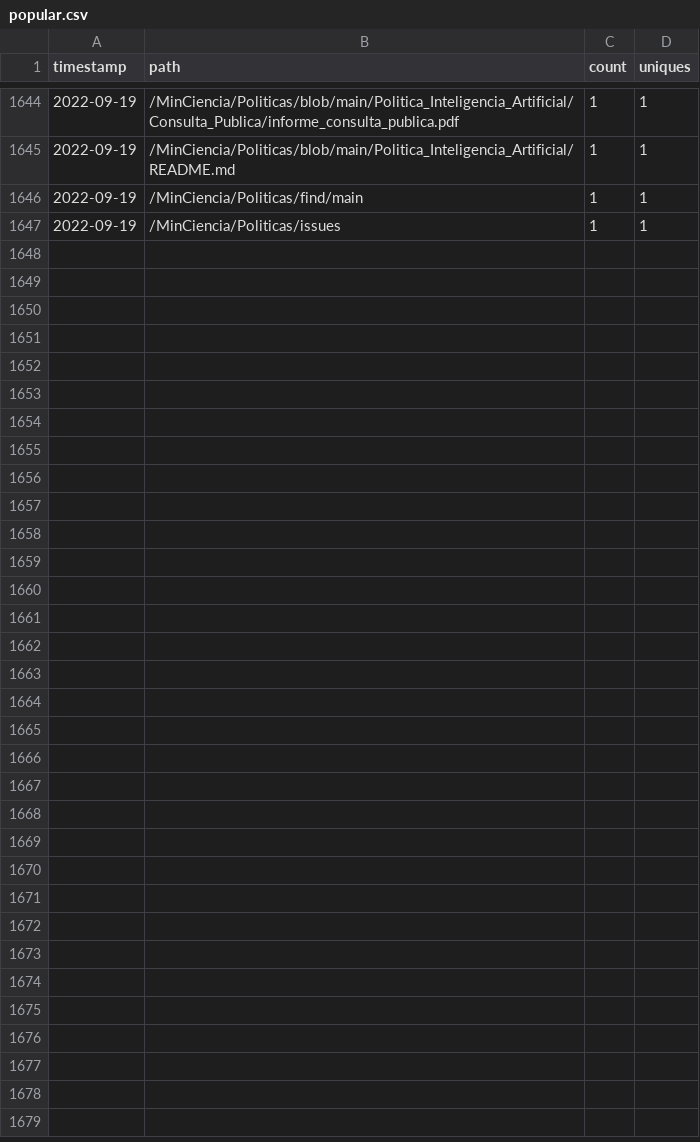
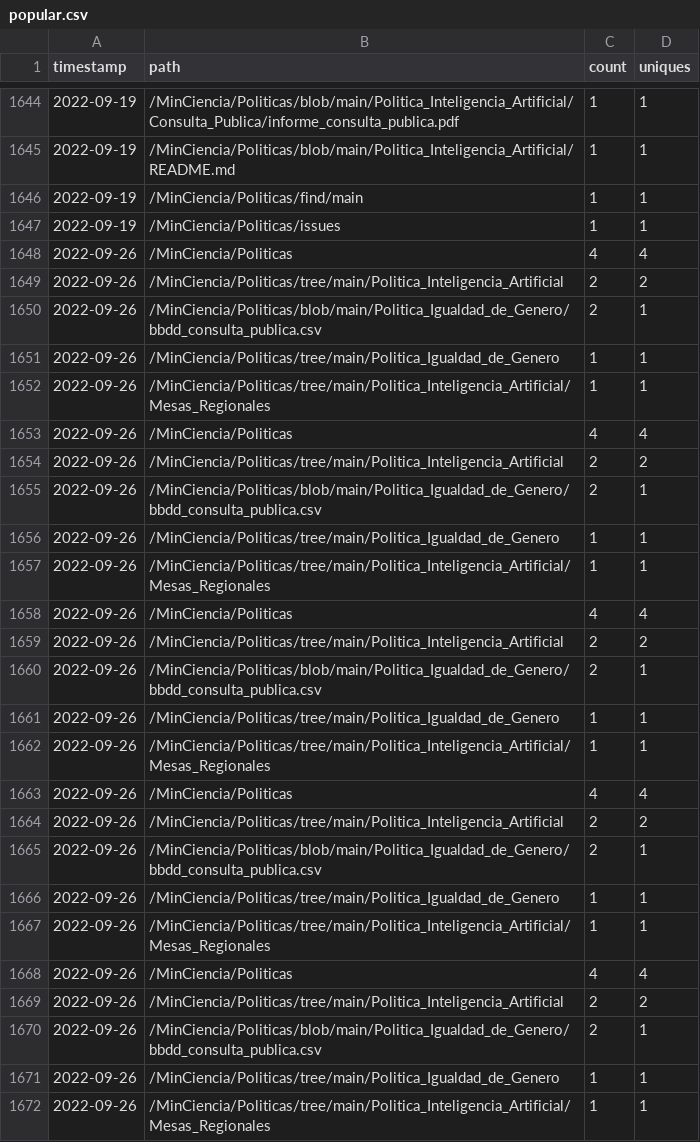
Before and after one commit to MinCiencia/Politicas, a CSV file: input/Traffic/popular.csv, drawn as a sheet; only a part is shown, gaps mark what is left out.

```diff
--- a/input/Traffic/popular.csv
+++ b/input/Traffic/popular.csv
@@ -1647 +1647,26 @@ timestamp,path,count,uniques
 2022-09-19,/MinCiencia/Politicas/issues,1,1
+2022-09-26,/MinCiencia/Politicas,4,4
+2022-09-26,/MinCiencia/Politicas/tree/main/Politica_Inteligencia_Artificial,2,2
+2022-09-26,/MinCiencia/Politicas/blob/main/Politica_Igualdad_de_Genero/bbdd_consulta_publica.csv,2,1
+2022-09-26,/MinCiencia/Politicas/tree/main/Politica_Igualdad_de_Genero,1,1
+2022-09-26,/MinCiencia/Politicas/tree/main/Politica_Inteligencia_Artificial/Mesas_Regionales,1,1
+2022-09-26,/MinCiencia/Politicas,4,4
+2022-09-26,/MinCiencia/Politicas/tree/main/Politica_Inteligencia_Artificial,2,2
+2022-09-26,/MinCiencia/Politicas/blob/main/Politica_Igualdad_de_Genero/bbdd_consulta_publica.csv,2,1
+2022-09-26,/MinCiencia/Politicas/tree/main/Politica_Igualdad_de_Genero,1,1
+2022-09-26,/MinCiencia/Politicas/tree/main/Politica_Inteligencia_Artificial/Mesas_Regionales,1,1
+2022-09-26,/MinCiencia/Politicas,4,4
+2022-09-26,/MinCiencia/Politicas/tree/main/Politica_Inteligencia_Artificial,2,2
+2022-09-26,/MinCiencia/Politicas/blob/main/Politica_Igualdad_de_Genero/bbdd_consulta_publica.csv,2,1
+2022-09-26,/MinCiencia/Politicas/tree/main/Politica_Igualdad_de_Genero,1,1
+2022-09-26,/MinCiencia/Politicas/tree/main/Politica_Inteligencia_Artificial/Mesas_Regionales,1,1
+2022-09-26,/MinCiencia/Politicas,4,4
+2022-09-26,/MinCiencia/Politicas/tree/main/Politica_Inteligencia_Artificial,2,2
+2022-09-26,/MinCiencia/Politicas/blob/main/Politica_Igualdad_de_Genero/bbdd_consulta_publica.csv,2,1
+2022-09-26,/MinCiencia/Politicas/tree/main/Politica_Igualdad_de_Genero,1,1
+2022-09-26,/MinCiencia/Politicas/tree/main/Politica_Inteligencia_Artificial/Mesas_Regionales,1,1
+2022-09-26,/MinCiencia/Politicas,4,4
+2022-09-26,/MinCiencia/Politicas/tree/main/Politica_Inteligencia_Artificial,2,2
+2022-09-26,/MinCiencia/Politicas/blob/main/Politica_Igualdad_de_Genero/bbdd_consulta_publica.csv,2,1
+2022-09-26,/MinCiencia/Politicas/tree/main/Politica_Igualdad_de_Genero,1,1
+2022-09-26,/MinCiencia/Politicas/tree/main/Politica_Inteligencia_Artificial/Mesas_Regionales,1,1
```
Also changed, not shown: input/Traffic/clones.csv, input/Traffic/referrers.csv, 3 other files.
